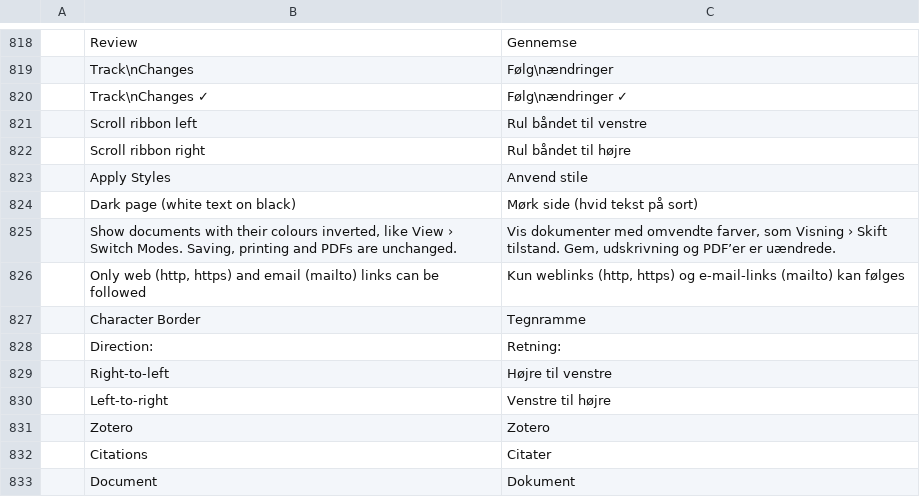
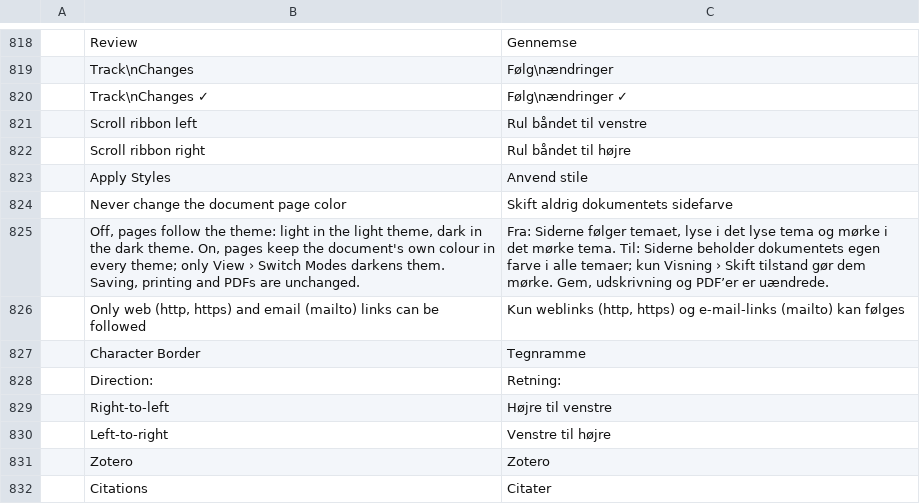
Before and after one commit to dkhlapov/wordcraft, a TSV file: crates/ui-egui/src/i18n/da.tsv, drawn as a sheet; only a part is shown, gaps mark what is left out; the shorter side is filled out with more unchanged rows; removed rows and columns are numbered as before the commit, all else as after; the diff names each change by its address in the sheet, - before the commit and + after, or states it on an @@ line.

```diff
--- a/crates/ui-egui/src/i18n/da.tsv
+++ b/crates/ui-egui/src/i18n/da.tsv
-row 824:  | Dark page (white text on black) | Mørk side (hvid tekst på sort)
-row 825:  | Show documents with their colours inverted, like View › Switch Modes. Saving, printing and PDFs are unchanged. | Vis dokumenter med omvendte farver, som Visning › Skift tilstand. Gem, udskrivning og PDF’er er uændrede.
+row 824:  | Never change the document page color | Skift aldrig dokumentets sidefarve
+row 825:  | Off, pages follow the theme: light in the light theme, dark in the dark theme. On, pages keep the document's own colour in every theme; only View › Switch Modes darkens them. Saving, printing and PDFs are unchanged. | Fra: Siderne følger temaet, lyse i det lyse tema og mørke i det mørke tema. Til: Siderne beholder dokumentets egen farve i alle temaer; kun Visning › Skift tilstand gør dem mørke. Gem, udskrivning og PDF’er er uændrede.
```
Also changed, not shown: crates/ui-egui/src/i18n/nl.tsv, crates/ui-egui/src/i18n/ro.tsv, 1 other file.
